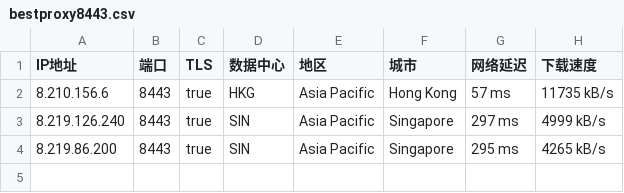
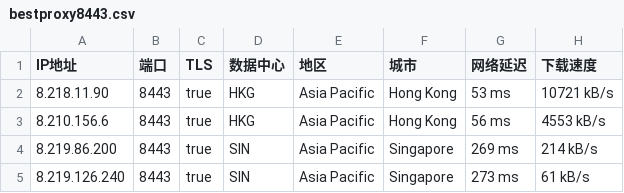
Before and after one commit to greycc2021/iptools, a CSV file: iptest/bestproxy8443.csv, drawn as a sheet.

```diff
--- a/iptest/bestproxy8443.csv
+++ b/iptest/bestproxy8443.csv
@@ -1,4 +1,5 @@
 IP地址,端口,TLS,数据中心,地区,城市,网络延迟,下载速度
-8.210.156.6,8443,true,HKG,Asia Pacific,Hong Kong,57 ms,11735 kB/s
-8.219.126.240,8443,true,SIN,Asia Pacific,Singapore,297 ms,4999 kB/s
-8.219.86.200,8443,true,SIN,Asia Pacific,Singapore,295 ms,4265 kB/s
+8.218.11.90,8443,true,HKG,Asia Pacific,Hong Kong,53 ms,10721 kB/s
+8.210.156.6,8443,true,HKG,Asia Pacific,Hong Kong,56 ms,4553 kB/s
+8.219.86.200,8443,true,SIN,Asia Pacific,Singapore,269 ms,214 kB/s
+8.219.126.240,8443,true,SIN,Asia Pacific,Singapore,273 ms,61 kB/s
```
Also changed, not shown: iptest/bestproxy2087.csv, iptest/bestproxy80.csv, 2 other files.
